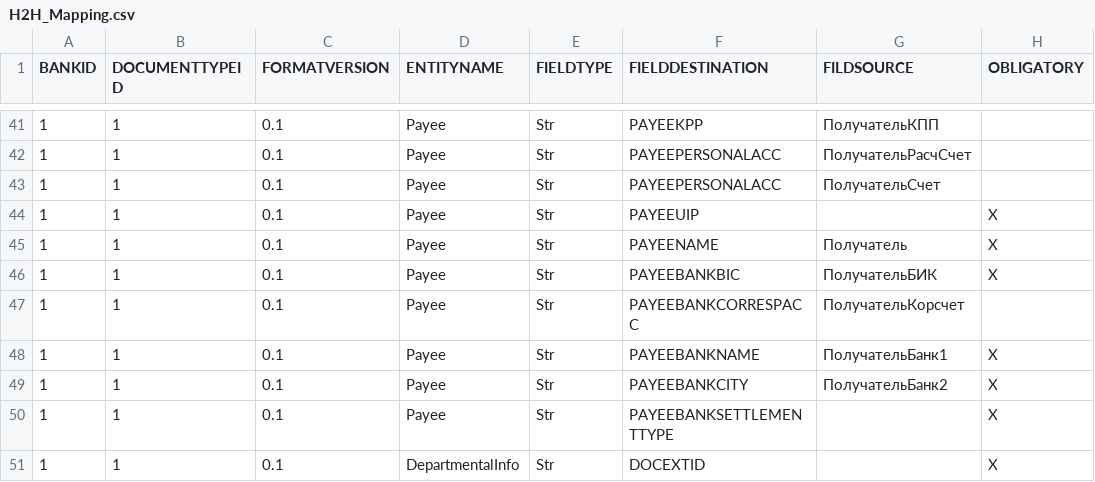
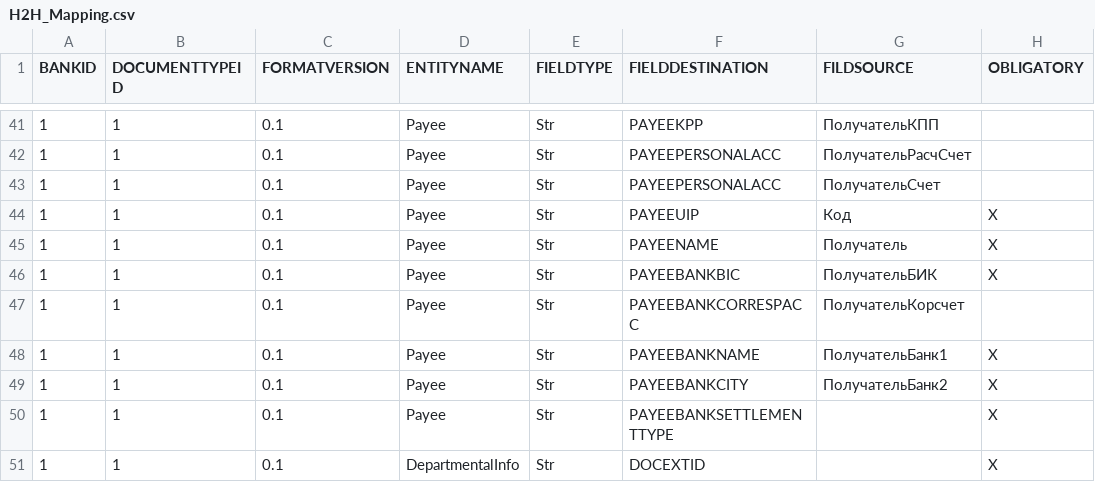
Before and after one commit to asm1th/H2H, a CSV file: db/src/data/loads/H2H_Mapping.csv, drawn as a sheet; only a part is shown, gaps mark what is left out.

```diff
--- a/db/src/data/loads/H2H_Mapping.csv
+++ b/db/src/data/loads/H2H_Mapping.csv
@@ -43,3 +43,3 @@ BANKID;DOCUMENTTYPEID;FORMATVERSION;ENTITYNAME;FIELDTYPE;FIELDDESTINATION;FILDSO
 1;1;"0.1";"Payee";"Str";"PAYEEPERSONALACC";"ПолучательСчет";"";
-1;1;"0.1";"Payee";"Str";"PAYEEUIP";"";"X";
+1;1;"0.1";"Payee";"Str";"PAYEEUIP";"Код";"X";
 1;1;"0.1";"Payee";"Str";"PAYEENAME";"Получатель";"X";
```
Also changed, not shown: 18 other files.
